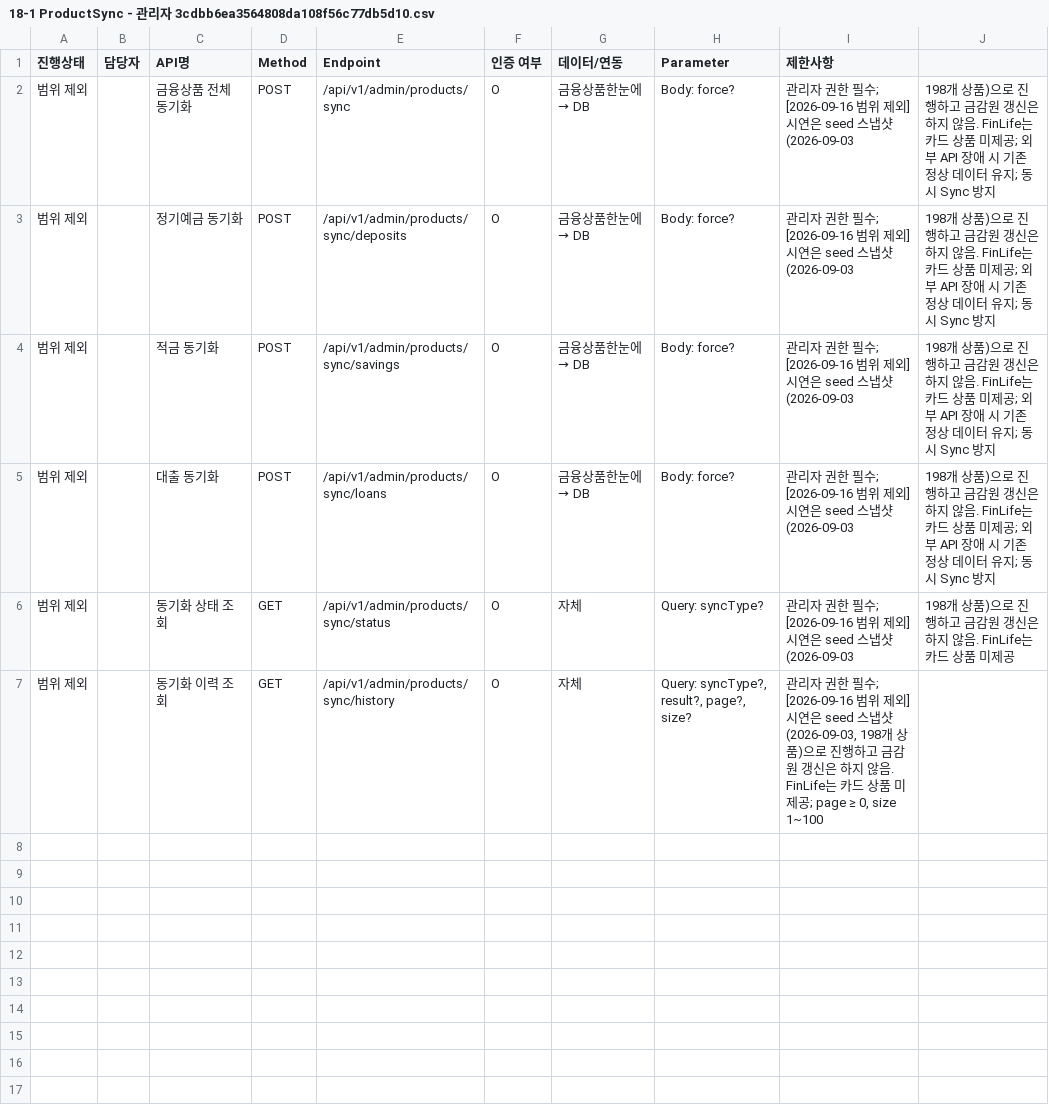
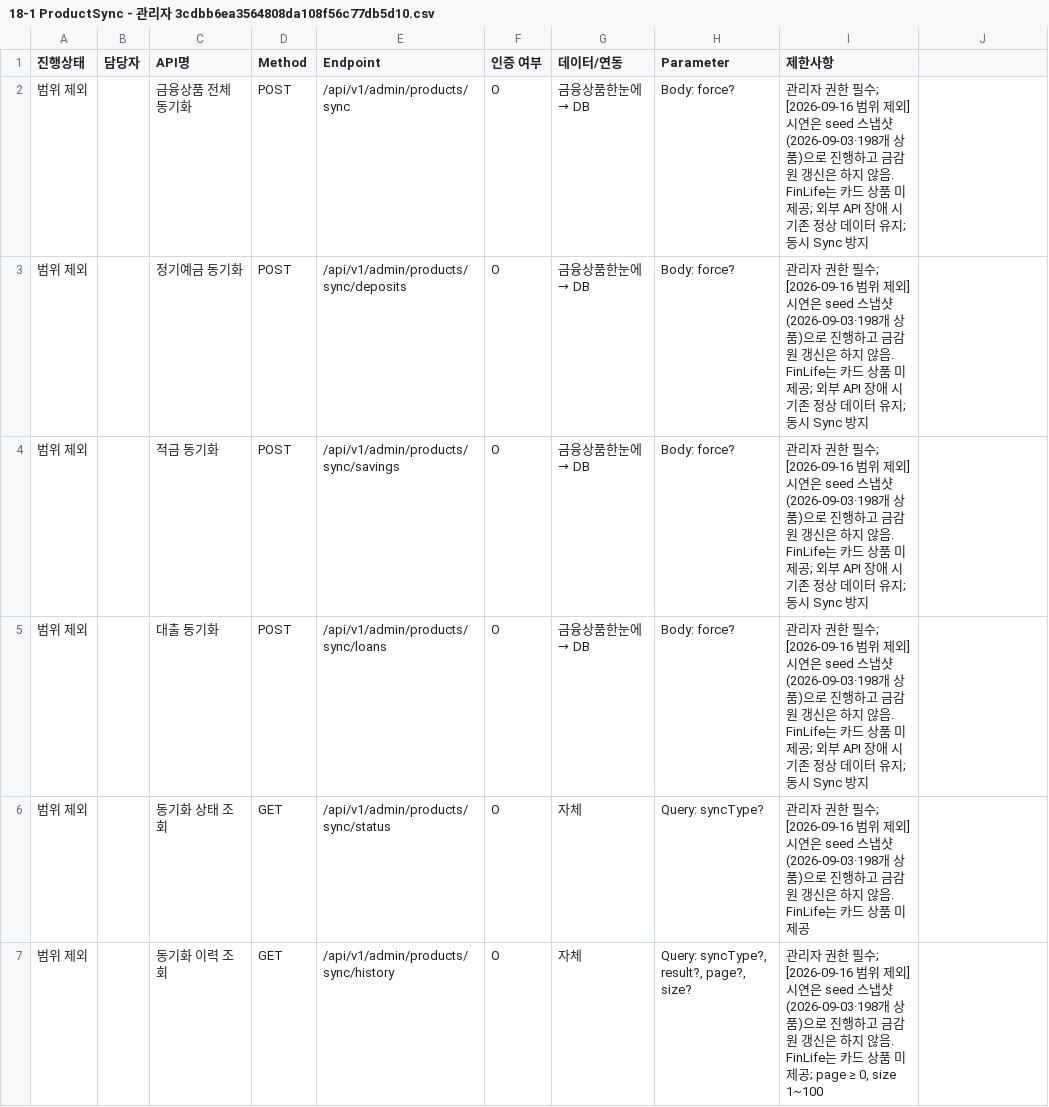
Before and after one commit to Jiwoo-Kim0/dodam, a CSV file: docs/API명세서/18-1 ProductSync - 관리자 3cdbb6ea3564808da108f56c77db5d10.csv, drawn as a sheet.

```diff
--- a/docs/API명세서/18-1 ProductSync - 관리자 3cdbb6ea3564808da108f56c77db5d10.csv
+++ b/docs/API명세서/18-1 ProductSync - 관리자 3cdbb6ea3564808da108f56c77db5d10.csv
@@ -1,7 +1,7 @@
 진행상태,담당자,API명,Method,Endpoint,인증 여부,데이터/연동,Parameter,제한사항
-범위 제외,,금융상품 전체 동기화,POST,/api/v1/admin/products/sync,O,금융상품한눈에 → DB,Body: force?,관리자 권한 필수; [2026-09-16 범위 제외] 시연은 seed 스냅샷(2026-09-03, 198개 상품)으로 진행하고 금감원 갱신은 하지 않음. FinLife는 카드 상품 미제공; 외부 API 장애 시 기존 정상 데이터 유지; 동시 Sync 방지
-범위 제외,,정기예금 동기화,POST,/api/v1/admin/products/sync/deposits,O,금융상품한눈에 → DB,Body: force?,관리자 권한 필수; [2026-09-16 범위 제외] 시연은 seed 스냅샷(2026-09-03, 198개 상품)으로 진행하고 금감원 갱신은 하지 않음. FinLife는 카드 상품 미제공; 외부 API 장애 시 기존 정상 데이터 유지; 동시 Sync 방지
-범위 제외,,적금 동기화,POST,/api/v1/admin/products/sync/savings,O,금융상품한눈에 → DB,Body: force?,관리자 권한 필수; [2026-09-16 범위 제외] 시연은 seed 스냅샷(2026-09-03, 198개 상품)으로 진행하고 금감원 갱신은 하지 않음. FinLife는 카드 상품 미제공; 외부 API 장애 시 기존 정상 데이터 유지; 동시 Sync 방지
-범위 제외,,대출 동기화,POST,/api/v1/admin/products/sync/loans,O,금융상품한눈에 → DB,Body: force?,관리자 권한 필수; [2026-09-16 범위 제외] 시연은 seed 스냅샷(2026-09-03, 198개 상품)으로 진행하고 금감원 갱신은 하지 않음. FinLife는 카드 상품 미제공; 외부 API 장애 시 기존 정상 데이터 유지; 동시 Sync 방지
-범위 제외,,동기화 상태 조회,GET,/api/v1/admin/products/sync/status,O,자체,Query: syncType?,관리자 권한 필수; [2026-09-16 범위 제외] 시연은 seed 스냅샷(2026-09-03, 198개 상품)으로 진행하고 금감원 갱신은 하지 않음. FinLife는 카드 상품 미제공
-범위 제외,,동기화 이력 조회,GET,/api/v1/admin/products/sync/history,O,자체,"Query: syncType?, result?, page?, size?","관리자 권한 필수; [2026-09-16 범위 제외] 시연은 seed 스냅샷(2026-09-03, 198개 상품)으로 진행하고 금감원 갱신은 하지 않음. FinLife는 카드 상품 미제공; page ≥ 0, size 1~100"
+범위 제외,,금융상품 전체 동기화,POST,/api/v1/admin/products/sync,O,금융상품한눈에 → DB,Body: force?,관리자 권한 필수; [2026-09-16 범위 제외] 시연은 seed 스냅샷(2026-09-03·198개 상품)으로 진행하고 금감원 갱신은 하지 않음. FinLife는 카드 상품 미제공; 외부 API 장애 시 기존 정상 데이터 유지; 동시 Sync 방지
+범위 제외,,정기예금 동기화,POST,/api/v1/admin/products/sync/deposits,O,금융상품한눈에 → DB,Body: force?,관리자 권한 필수; [2026-09-16 범위 제외] 시연은 seed 스냅샷(2026-09-03·198개 상품)으로 진행하고 금감원 갱신은 하지 않음. FinLife는 카드 상품 미제공; 외부 API 장애 시 기존 정상 데이터 유지; 동시 Sync 방지
+범위 제외,,적금 동기화,POST,/api/v1/admin/products/sync/savings,O,금융상품한눈에 → DB,Body: force?,관리자 권한 필수; [2026-09-16 범위 제외] 시연은 seed 스냅샷(2026-09-03·198개 상품)으로 진행하고 금감원 갱신은 하지 않음. FinLife는 카드 상품 미제공; 외부 API 장애 시 기존 정상 데이터 유지; 동시 Sync 방지
+범위 제외,,대출 동기화,POST,/api/v1/admin/products/sync/loans,O,금융상품한눈에 → DB,Body: force?,관리자 권한 필수; [2026-09-16 범위 제외] 시연은 seed 스냅샷(2026-09-03·198개 상품)으로 진행하고 금감원 갱신은 하지 않음. FinLife는 카드 상품 미제공; 외부 API 장애 시 기존 정상 데이터 유지; 동시 Sync 방지
+범위 제외,,동기화 상태 조회,GET,/api/v1/admin/products/sync/status,O,자체,Query: syncType?,관리자 권한 필수; [2026-09-16 범위 제외] 시연은 seed 스냅샷(2026-09-03·198개 상품)으로 진행하고 금감원 갱신은 하지 않음. FinLife는 카드 상품 미제공
+범위 제외,,동기화 이력 조회,GET,/api/v1/admin/products/sync/history,O,자체,"Query: syncType?, result?, page?, size?","관리자 권한 필수; [2026-09-16 범위 제외] 시연은 seed 스냅샷(2026-09-03·198개 상품)으로 진행하고 금감원 갱신은 하지 않음. FinLife는 카드 상품 미제공; page ≥ 0, size 1~100"
```
